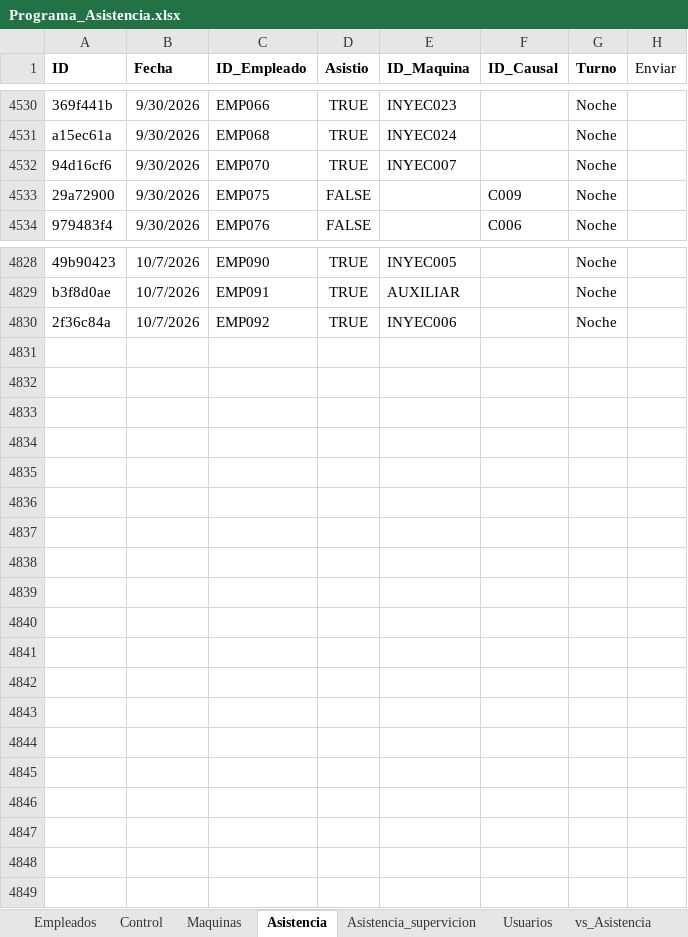
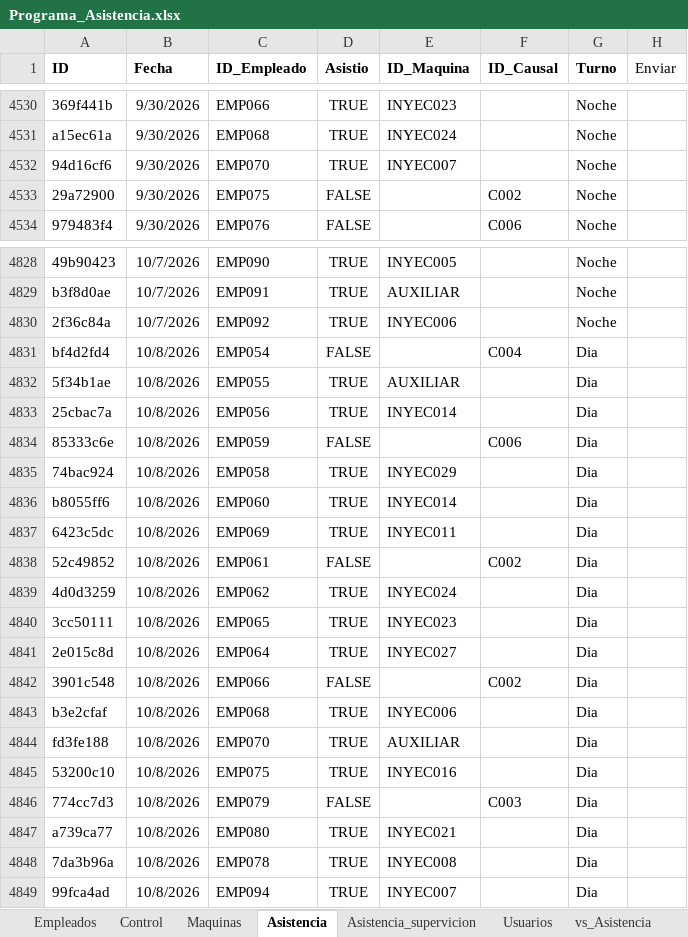
Before and after one commit to KevinQuimbayo/dashboard-merciko-data, an Excel workbook: Programa_Asistencia.xlsx, sheet Asistencia, drawn as a sheet; only a part is shown, gaps mark what is left out; values as stored, in another font and other column widths than the file's, no borders; table styles not drawn; the diff names each change by its address in the sheet, - before the commit and + after, or states it on an @@ line.

Commit message:
Sync - 2026-10-08 10:47

```diff
--- a/Programa_Asistencia.xlsx (sheet Asistencia)
+++ b/Programa_Asistencia.xlsx (sheet Asistencia)
-F4533 (ID_Causal): C009
+F4533 (ID_Causal): C002
+row 4831: bf4d2fd4 | 10/8/2026 | EMP054 | FALSE |  | C004 | Dia
+row 4832: 5f34b1ae | 10/8/2026 | EMP055 | TRUE | AUXILIAR |  | Dia
+row 4833: 25cbac7a | 10/8/2026 | EMP056 | TRUE | INYEC014 |  | Dia
+row 4834: 85333c6e | 10/8/2026 | EMP059 | FALSE |  | C006 | Dia
+row 4835: 74bac924 | 10/8/2026 | EMP058 | TRUE | INYEC029 |  | Dia
+row 4836: b8055ff6 | 10/8/2026 | EMP060 | TRUE | INYEC014 |  | Dia
+row 4837: 6423c5dc | 10/8/2026 | EMP069 | TRUE | INYEC011 |  | Dia
+row 4838: 52c49852 | 10/8/2026 | EMP061 | FALSE |  | C002 | Dia
+row 4839: 4d0d3259 | 10/8/2026 | EMP062 | TRUE | INYEC024 |  | Dia
+row 4840: 3cc50111 | 10/8/2026 | EMP065 | TRUE | INYEC023 |  | Dia
+row 4841: 2e015c8d | 10/8/2026 | EMP064 | TRUE | INYEC027 |  | Dia
+row 4842: 3901c548 | 10/8/2026 | EMP066 | FALSE |  | C002 | Dia
+row 4843: b3e2cfaf | 10/8/2026 | EMP068 | TRUE | INYEC006 |  | Dia
+row 4844: fd3fe188 | 10/8/2026 | EMP070 | TRUE | AUXILIAR |  | Dia
+row 4845: 53200c10 | 10/8/2026 | EMP075 | TRUE | INYEC016 |  | Dia
+row 4846: 774cc7d3 | 10/8/2026 | EMP079 | FALSE |  | C003 | Dia
+row 4847: a739ca77 | 10/8/2026 | EMP080 | TRUE | INYEC021 |  | Dia
+row 4848: 7da3b96a | 10/8/2026 | EMP078 | TRUE | INYEC008 |  | Dia
+row 4849: 99fca4ad | 10/8/2026 | EMP094 | TRUE | INYEC007 |  | Dia
```
Also changed, not shown: sheet Control.
